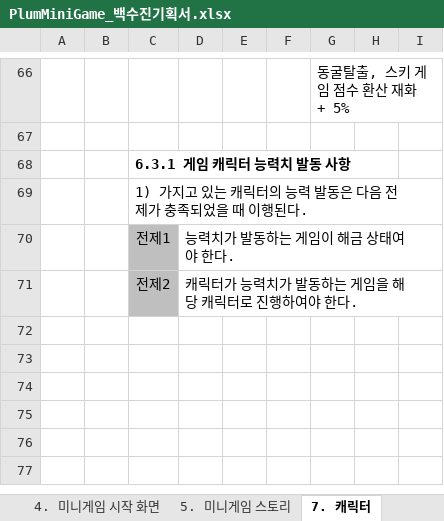
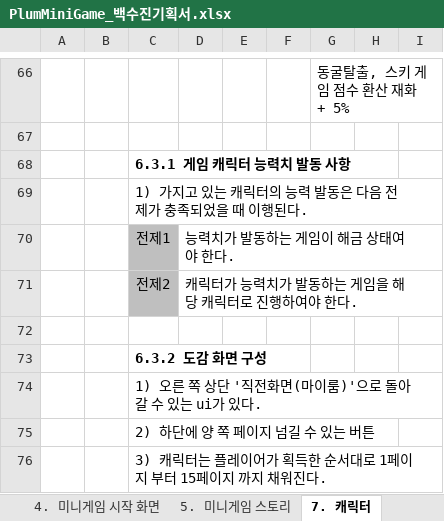
Before and after one commit to LewisCho7/PlumMiniGame, an Excel workbook: Design/PlumMiniGame_백수진기획서.xlsx, sheet 7. 캐릭터, drawn as a sheet; only a part is shown, gaps mark what is left out; values as stored, in another font and other column widths than the file's, no borders; the diff names each change by its address in the sheet, - before the commit and + after, or states it on an @@ line.

```diff
--- a/Design/PlumMiniGame_백수진기획서.xlsx (sheet 7. 캐릭터)
+++ b/Design/PlumMiniGame_백수진기획서.xlsx (sheet 7. 캐릭터)
+row 72: (empty)
+row 73:  |  | 6.3.2 도감 화면 구성
+row 74:  |  | 1) 오른 쪽 상단 '직전화면(마이룸)'으로 돌아갈 수 있는 ui가 있다.
+row 75:  |  | 2) 하단에 양 쪽 페이지 넘길 수 있는 버튼
+row 76:  |  | 3) 캐릭터는 플레이어가 획득한 순서대로 1페이지 부터 15페이지 까지 채워진다.
```
Also changed, not shown: 13 other files.
